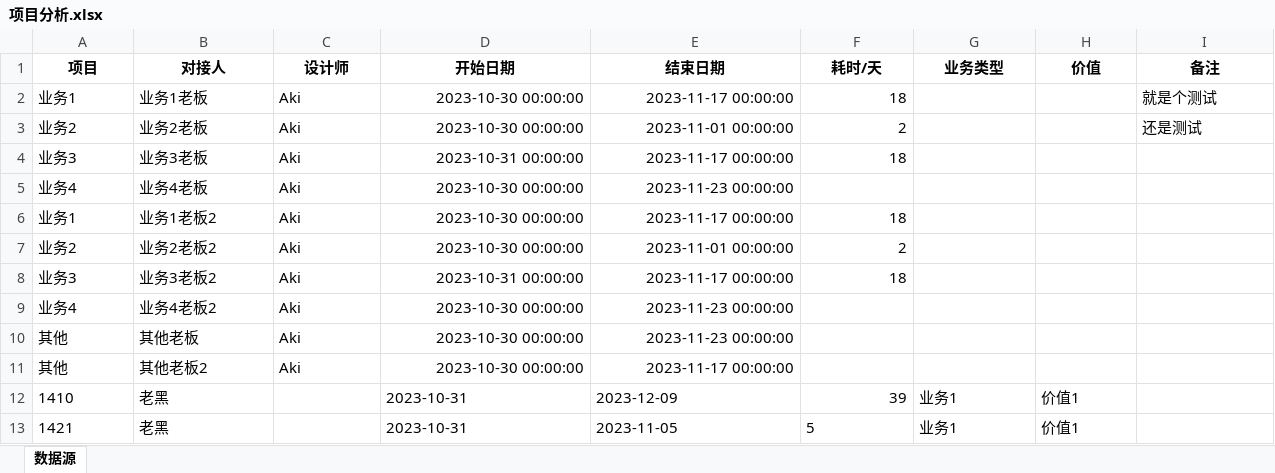
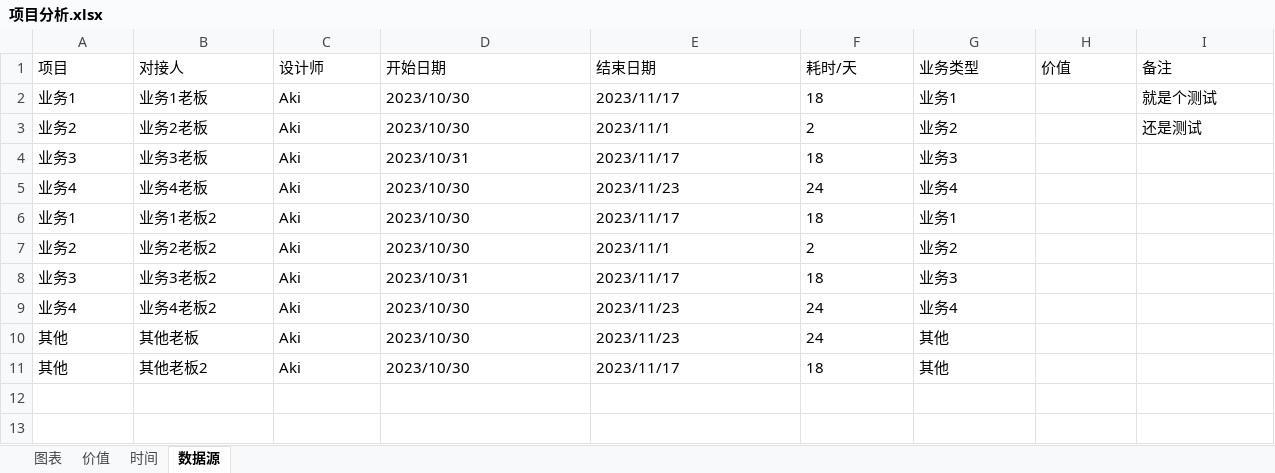
Before and after one commit to ODBLK/MissionPlate, an Excel workbook: 项目分析.xlsx, sheet 数据源, drawn as a sheet; values as stored, in another font and other column widths than the file's, no borders; the diff names each change by its address in the sheet, - before the commit and + after, or states it on an @@ line.

```diff
--- a/项目分析.xlsx (sheet 数据源)
+++ b/项目分析.xlsx (sheet 数据源)
+sheet tab: 图表
+sheet tab: 价值
+sheet tab: 时间
@@ A1:I1 bold: on → off, alignment: center → left @@
-D2:D3 (开始日期): 2023-10-30 00:00:00
+D2:D3 (开始日期): 2023/10/30
-D2:F4 alignment: right
+D2:F4 alignment: left
-E2 (结束日期): 2023-11-17 00:00:00
+E2 (结束日期): 2023/11/17
-G2 (业务类型): (empty)
+G2 (业务类型): 业务1
-E3 (结束日期): 2023-11-01 00:00:00
+E3 (结束日期): 2023/11/1
-G3 (业务类型): (empty)
+G3 (业务类型): 业务2
-D4 (开始日期): 2023-10-31 00:00:00
+D4 (开始日期): 2023/10/31
-E4 (结束日期): 2023-11-17 00:00:00
+E4 (结束日期): 2023/11/17
-G4 (业务类型): (empty)
+G4 (业务类型): 业务3
-D5:D7 (开始日期): 2023-10-30 00:00:00
+D5:D7 (开始日期): 2023/10/30
-D5:E5 alignment: right
+D5:E5 alignment: left
-E5 (结束日期): 2023-11-23 00:00:00
+E5 (结束日期): 2023/11/23
-F5 (耗时/天): (empty)
+F5 (耗时/天): 24
-G5 (业务类型): (empty)
+G5 (业务类型): 业务4
-D6:F8 alignment: right
+D6:F8 alignment: left
-E6 (结束日期): 2023-11-17 00:00:00
+E6 (结束日期): 2023/11/17
-G6 (业务类型): (empty)
+G6 (业务类型): 业务1
-E7 (结束日期): 2023-11-01 00:00:00
+E7 (结束日期): 2023/11/1
-G7 (业务类型): (empty)
+G7 (业务类型): 业务2
-D8 (开始日期): 2023-10-31 00:00:00
+D8 (开始日期): 2023/10/31
-E8 (结束日期): 2023-11-17 00:00:00
+E8 (结束日期): 2023/11/17
-G8 (业务类型): (empty)
+G8 (业务类型): 业务3
-D9:D11 (开始日期): 2023-10-30 00:00:00
+D9:D11 (开始日期): 2023/10/30
-D9:E11 alignment: right
+D9:E11 alignment: left
-E9:E10 (结束日期): 2023-11-23 00:00:00
+E9:E10 (结束日期): 2023/11/23
-F9:F10 (耗时/天): (empty)
+F9:F10 (耗时/天): 24
-G9 (业务类型): (empty)
+G9 (业务类型): 业务4
-G10:G11 (业务类型): (empty)
+G10:G11 (业务类型): 其他
-E11 (结束日期): 2023-11-17 00:00:00
+E11 (结束日期): 2023/11/17
-F11 (耗时/天): (empty)
+F11 (耗时/天): 18
-row 12: 1410 | 老黑 |  | 2023-10-31 | 2023-12-09 | 39 | 业务1 | 价值1
-row 13: 1421 | 老黑 |  | 2023-10-31 | 2023-11-05 | 5 | 业务1 | 价值1
```
Also changed, not shown: charts or pictures.
